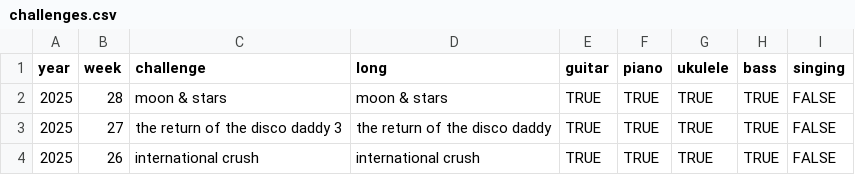
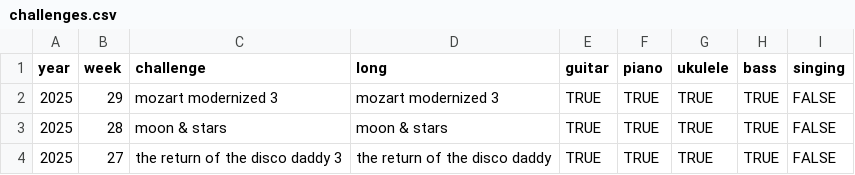
Before and after one commit to zeljkofilipin/yousician, a CSV file: challenges.csv, drawn as a sheet; only a part is shown; the shorter side is filled out with more unchanged rows.

```diff
--- a/challenges.csv
+++ b/challenges.csv
@@ -1,2 +1,3 @@
 year,week,challenge,long,guitar,piano,ukulele,bass,singing
+2025,29,mozart modernized 3,mozart modernized 3,TRUE,TRUE,TRUE,TRUE,FALSE
 2025,28,moon & stars,moon & stars,TRUE,TRUE,TRUE,TRUE,FALSE
```
Also changed, not shown: yousician.csv, 1 other file.
